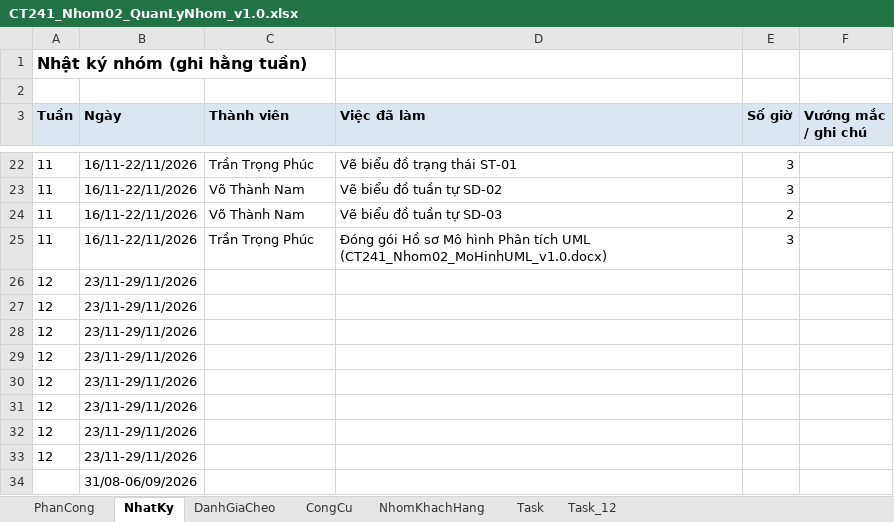
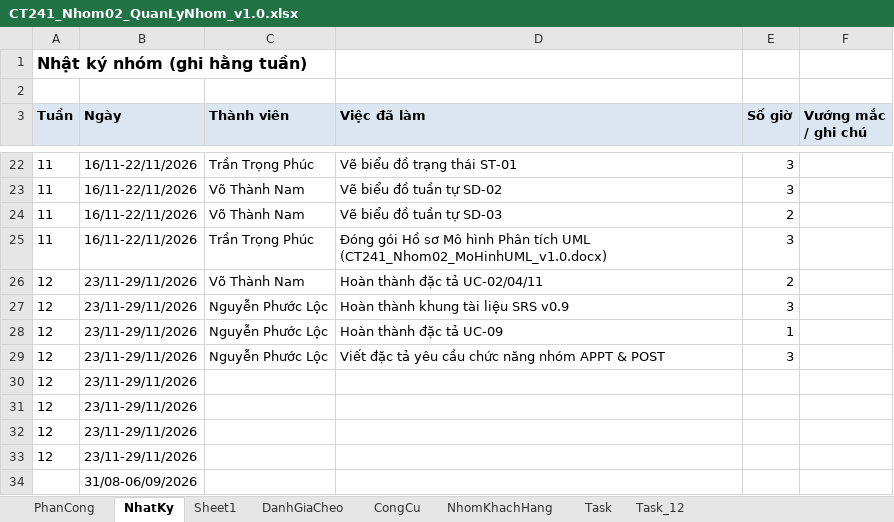
Before and after one commit to lexipit3268/CT241_DeTai05, an Excel workbook: 00_QuanLyNhom/CT241_Nhom02_QuanLyNhom_v1.0.xlsx, sheet NhatKy, drawn as a sheet; only a part is shown, gaps mark what is left out; values as stored, in another font and other column widths than the file's, no borders; the diff names each change by its address in the sheet, - before the commit and + after, or states it on an @@ line.

```diff
--- a/00_QuanLyNhom/CT241_Nhom02_QuanLyNhom_v1.0.xlsx (sheet NhatKy)
+++ b/00_QuanLyNhom/CT241_Nhom02_QuanLyNhom_v1.0.xlsx (sheet NhatKy)
+sheet tab: Sheet1
-C26 (Thành viên): (empty)
+C26 (Thành viên): Võ Thành Nam
-D26 (Việc đã làm): (empty)
+D26 (Việc đã làm): Hoàn thành đặc tả UC-02/04/11
-E26 (Số giờ): (empty)
+E26 (Số giờ): 2
-C27:C29 (Thành viên): (empty)
+C27:C29 (Thành viên): Nguyễn Phước Lộc
-D27 (Việc đã làm): (empty)
+D27 (Việc đã làm): Hoàn thành khung tài liệu SRS v0.9
-E27 (Số giờ): (empty)
+E27 (Số giờ): 3
-D28 (Việc đã làm): (empty)
+D28 (Việc đã làm): Hoàn thành đặc tả UC-09
-E28 (Số giờ): (empty)
+E28 (Số giờ): 1
-D29 (Việc đã làm): (empty)
+D29 (Việc đã làm): Viết đặc tả yêu cầu chức năng nhóm APPT & POST
-E29 (Số giờ): (empty)
+E29 (Số giờ): 3
```
Also changed, not shown: sheet Task_12, sheet PhanCong, 05_QuanLyYeuCau/CT241_Nhom02_RTM_v1.0.xlsx, 5 other files.
